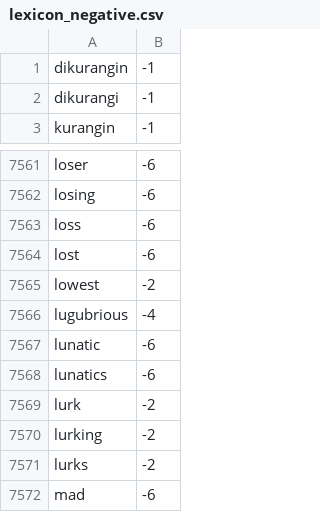
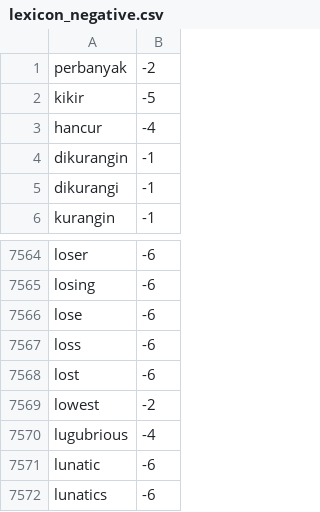
Before and after one commit to rahmanafif/ml_sentiment_analysis, a CSV file: lexicon/lexicon_negative.csv, drawn as a sheet; only a part is shown, gaps mark what is left out; the shorter side is filled out with more unchanged rows.

Commit message:
Add files via upload

```diff
--- a/lexicon/lexicon_negative.csv
+++ b/lexicon/lexicon_negative.csv
@@ -1 +1,4 @@
+perbanyak,-2
+kikir,-5
+hancur,-4
 dikurangin,-1
@@ -7562,2 +7565,3 @@ loser,-6
 losing,-6
+lose,-6
 loss,-6
```
